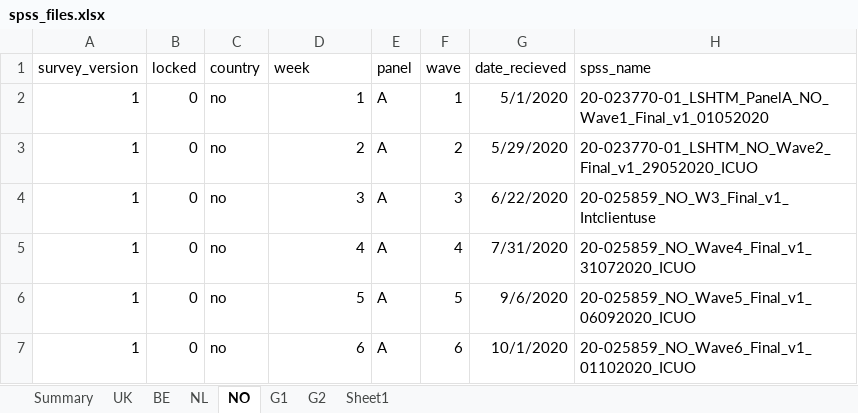
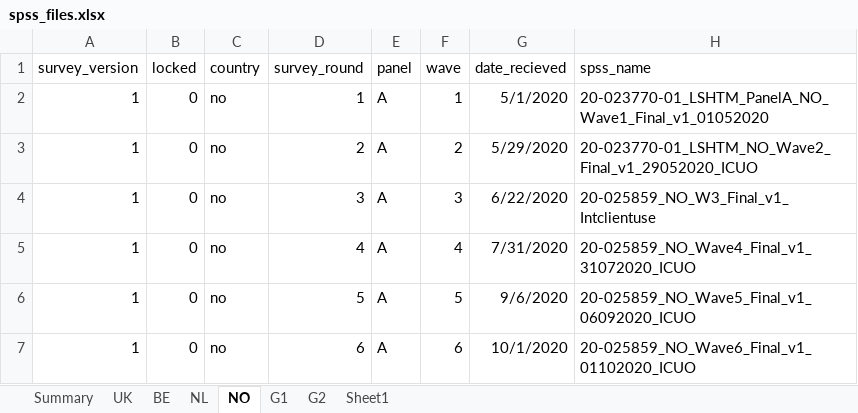
Before and after one commit to jarvisc1/comix_data_clean, an Excel workbook: data/spss_files.xlsx, sheet NO, drawn as a sheet; only a part is shown; values as stored, in another font and other column widths than the file's, no borders; the diff names each change by its address in the sheet, - before the commit and + after, or states it on an @@ line.

```diff
--- a/data/spss_files.xlsx (sheet NO)
+++ b/data/spss_files.xlsx (sheet NO)
-D1: week
+D1: survey_round
```
Also changed, not shown: sheet G2, sheet NL, sheet BE, sheet G1, sheet UK, data/spss_files_be.xlsx, data/spss_files_nl.xlsx, 1 other file.
